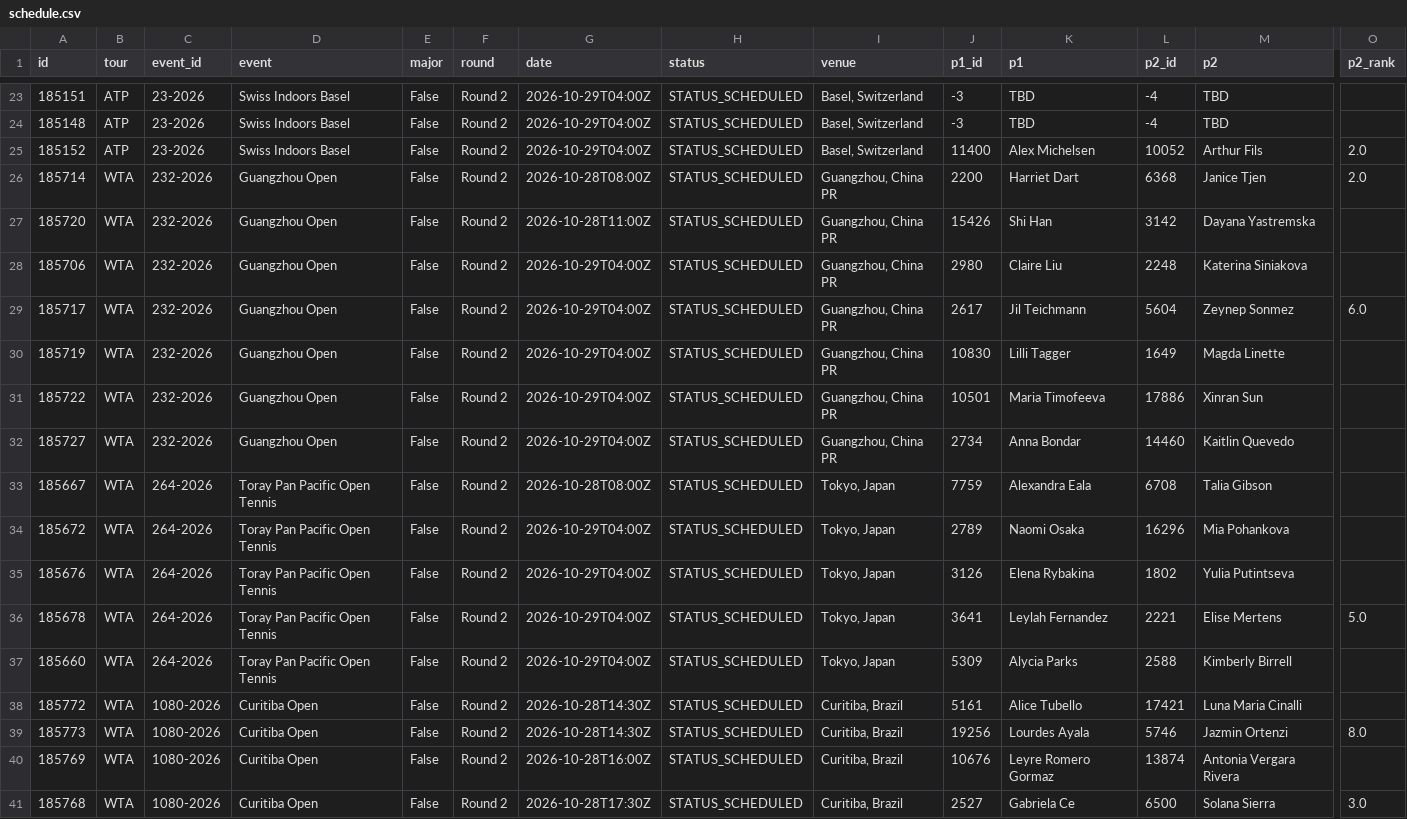
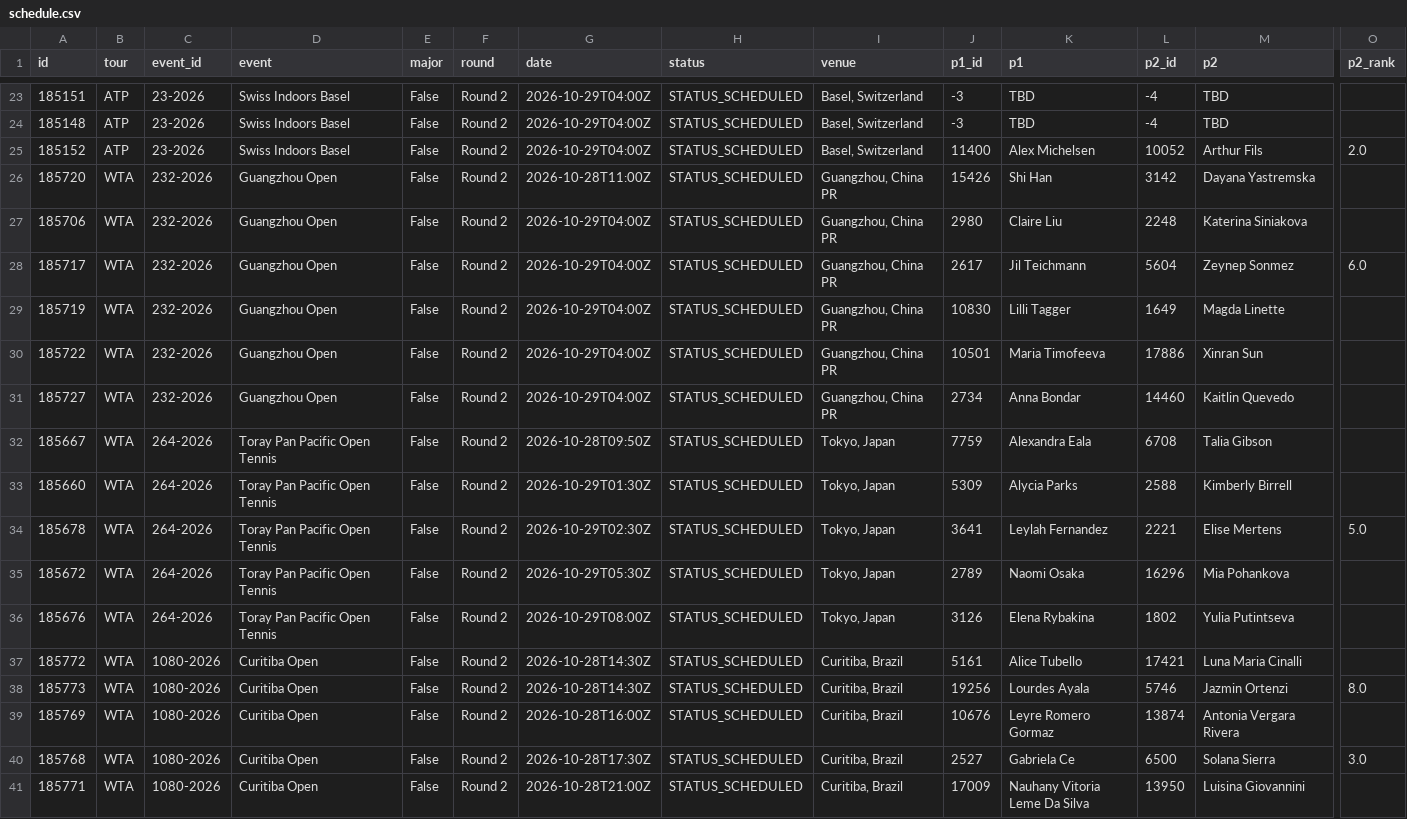
Before and after one commit to tessoncharles-sys/paris-data, a CSV file: data/raw/tennis/schedule.csv, drawn as a sheet; only a part is shown, gaps mark what is left out; the shorter side is filled out with more unchanged rows; removed rows and columns are numbered as before the commit, all else as after; rows hold the shown columns only; the diff names each change by its address in the sheet, - before the commit and + after, or states it on an @@ line.

```diff
--- a/data/raw/tennis/schedule.csv
+++ b/data/raw/tennis/schedule.csv
-row 26: 185714 | WTA | 232-2026 | Guangzhou Open | False | Round 2 | 2026-10-28T08:00Z | STATUS_SCHEDULED | Guangzhou, China PR | 2200 | Harriet Dart | 6368 | Janice Tjen | 2.0
-G32 (date): 2026-10-28T08:00Z
+G32 (date): 2026-10-28T09:50Z
+row 33: 185660 | WTA | 264-2026 | Toray Pan Pacific Open Tennis | False | Round 2 | 2026-10-29T01:30Z | STATUS_SCHEDULED | Tokyo, Japan | 5309 | Alycia Parks | 2588 | Kimberly Birrell
+row 34: 185678 | WTA | 264-2026 | Toray Pan Pacific Open Tennis | False | Round 2 | 2026-10-29T02:30Z | STATUS_SCHEDULED | Tokyo, Japan | 3641 | Leylah Fernandez | 2221 | Elise Mertens | 5.0
-G35 (date): 2026-10-29T04:00Z
+G35 (date): 2026-10-29T05:30Z
-G36 (date): 2026-10-29T04:00Z
+G36 (date): 2026-10-29T08:00Z
-row 36: 185678 | WTA | 264-2026 | Toray Pan Pacific Open Tennis | False | Round 2 | 2026-10-29T04:00Z | STATUS_SCHEDULED | Tokyo, Japan | 3641 | Leylah Fernandez | 2221 | Elise Mertens | 5.0
-row 37: 185660 | WTA | 264-2026 | Toray Pan Pacific Open Tennis | False | Round 2 | 2026-10-29T04:00Z | STATUS_SCHEDULED | Tokyo, Japan | 5309 | Alycia Parks | 2588 | Kimberly Birrell
```
Also changed, not shown: data/raw/basket/predictions.csv, data/raw/basket/results.csv, 17 other files.
